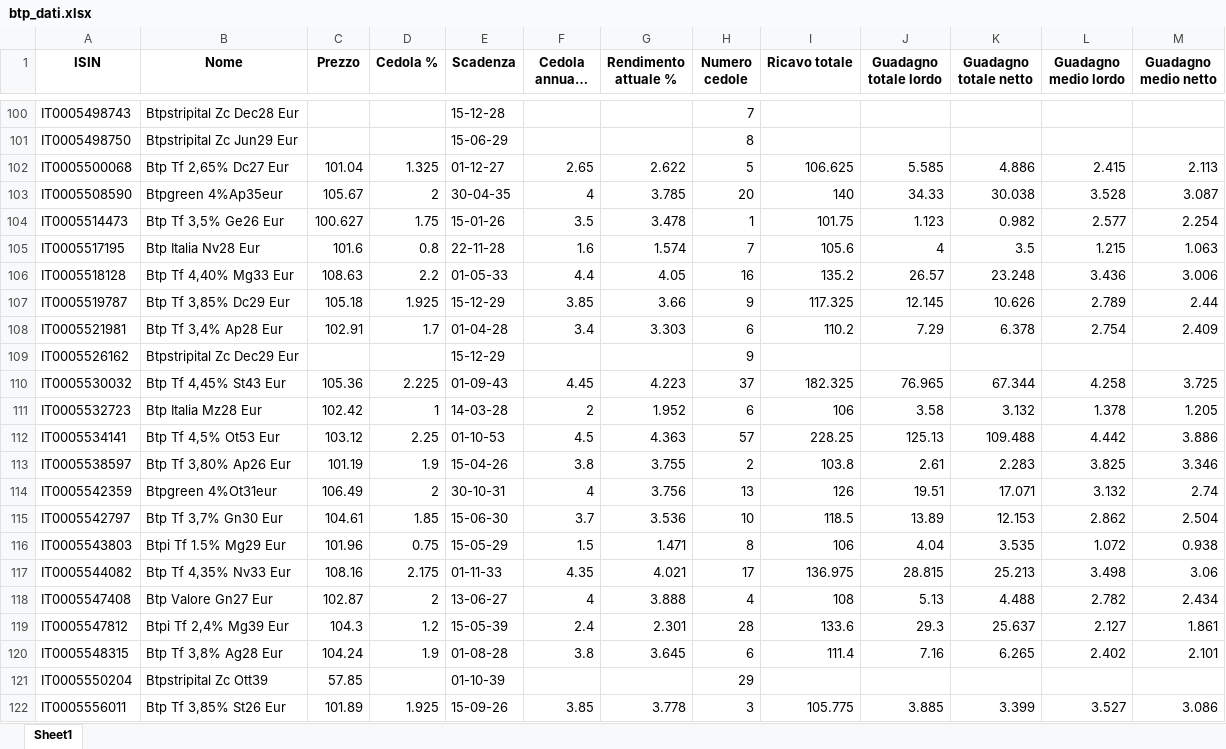
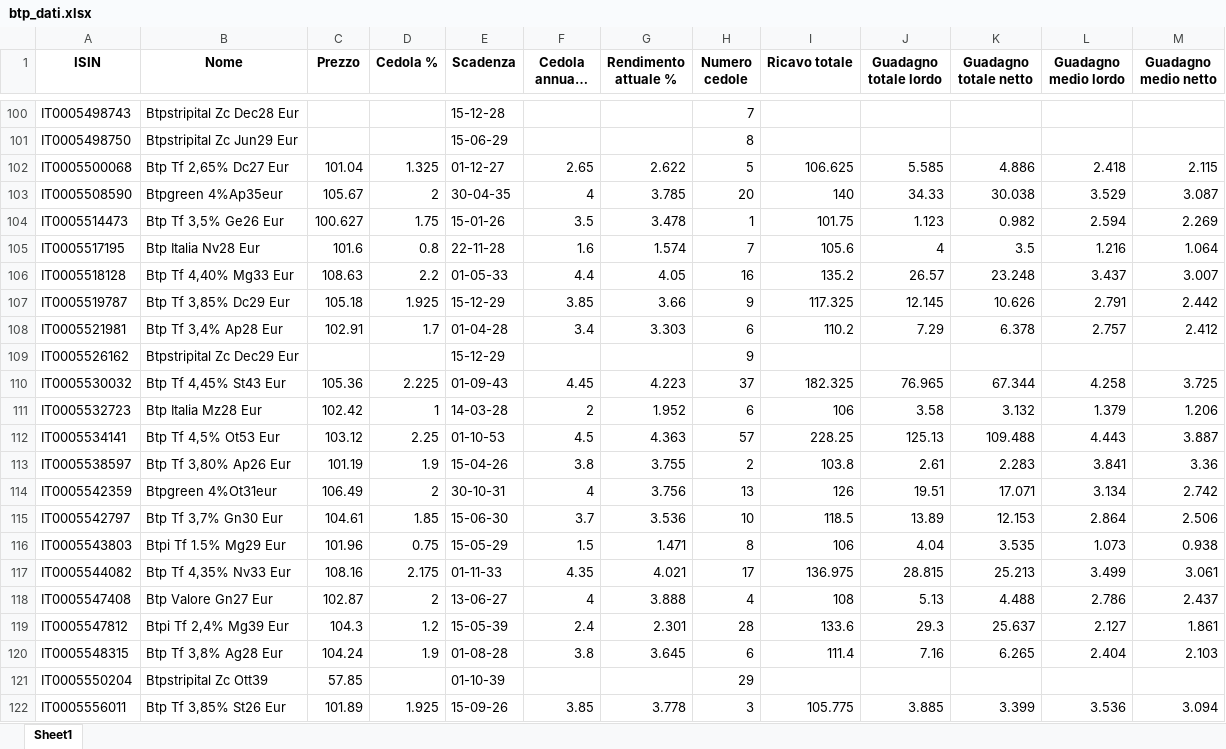
Before and after one commit to DonatelloPuliatti/redazionefatture, an Excel workbook: btp_dati.xlsx, sheet Sheet1, drawn as a sheet; only a part is shown, gaps mark what is left out; long unchanged cells end in …; values as stored, in another font and other column widths than the file's, no borders; the diff covers the shown part only; the diff names each change by its address in the sheet, - before the commit and + after, or states it on an @@ line.

```diff
--- a/btp_dati.xlsx (sheet Sheet1)
+++ b/btp_dati.xlsx (sheet Sheet1)
-L102 (Guadagno medio lordo): 2.415
+L102 (Guadagno medio lordo): 2.418
-M102 (Guadagno medio netto): 2.113
+M102 (Guadagno medio netto): 2.115
-L103 (Guadagno medio lordo): 3.528
+L103 (Guadagno medio lordo): 3.529
-L104 (Guadagno medio lordo): 2.577
+L104 (Guadagno medio lordo): 2.594
-M104 (Guadagno medio netto): 2.254
+M104 (Guadagno medio netto): 2.269
-L105 (Guadagno medio lordo): 1.215
+L105 (Guadagno medio lordo): 1.216
-M105 (Guadagno medio netto): 1.063
+M105 (Guadagno medio netto): 1.064
-L106 (Guadagno medio lordo): 3.436
+L106 (Guadagno medio lordo): 3.437
-M106 (Guadagno medio netto): 3.006
+M106 (Guadagno medio netto): 3.007
-L107 (Guadagno medio lordo): 2.789
+L107 (Guadagno medio lordo): 2.791
-M107 (Guadagno medio netto): 2.44
+M107 (Guadagno medio netto): 2.442
-L108 (Guadagno medio lordo): 2.754
+L108 (Guadagno medio lordo): 2.757
-M108 (Guadagno medio netto): 2.409
+M108 (Guadagno medio netto): 2.412
-L111 (Guadagno medio lordo): 1.378
+L111 (Guadagno medio lordo): 1.379
-M111 (Guadagno medio netto): 1.205
+M111 (Guadagno medio netto): 1.206
-L112 (Guadagno medio lordo): 4.442
+L112 (Guadagno medio lordo): 4.443
-M112 (Guadagno medio netto): 3.886
+M112 (Guadagno medio netto): 3.887
-L113 (Guadagno medio lordo): 3.825
+L113 (Guadagno medio lordo): 3.841
-M113 (Guadagno medio netto): 3.346
+M113 (Guadagno medio netto): 3.36
-L114 (Guadagno medio lordo): 3.132
+L114 (Guadagno medio lordo): 3.134
-M114 (Guadagno medio netto): 2.74
+M114 (Guadagno medio netto): 2.742
-L115 (Guadagno medio lordo): 2.862
+L115 (Guadagno medio lordo): 2.864
-M115 (Guadagno medio netto): 2.504
+M115 (Guadagno medio netto): 2.506
-L116 (Guadagno medio lordo): 1.072
+L116 (Guadagno medio lordo): 1.073
-L117 (Guadagno medio lordo): 3.498
+L117 (Guadagno medio lordo): 3.499
-M117 (Guadagno medio netto): 3.06
+M117 (Guadagno medio netto): 3.061
-L118 (Guadagno medio lordo): 2.782
+L118 (Guadagno medio lordo): 2.786
-M118 (Guadagno medio netto): 2.434
+M118 (Guadagno medio netto): 2.437
-L120 (Guadagno medio lordo): 2.402
+L120 (Guadagno medio lordo): 2.404
-M120 (Guadagno medio netto): 2.101
+M120 (Guadagno medio netto): 2.103
-L122 (Guadagno medio lordo): 3.527
+L122 (Guadagno medio lordo): 3.536
-M122 (Guadagno medio netto): 3.086
+M122 (Guadagno medio netto): 3.094
```
Also changed, not shown: 178 edited cells elsewhere in this sheet, 1 other file.
